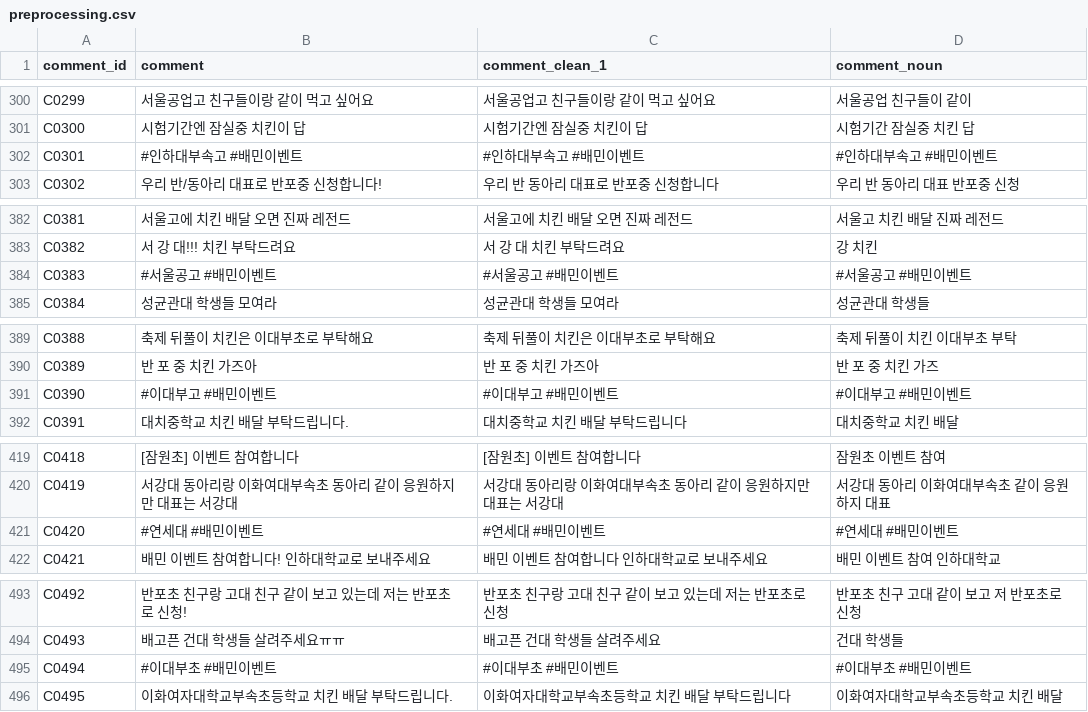
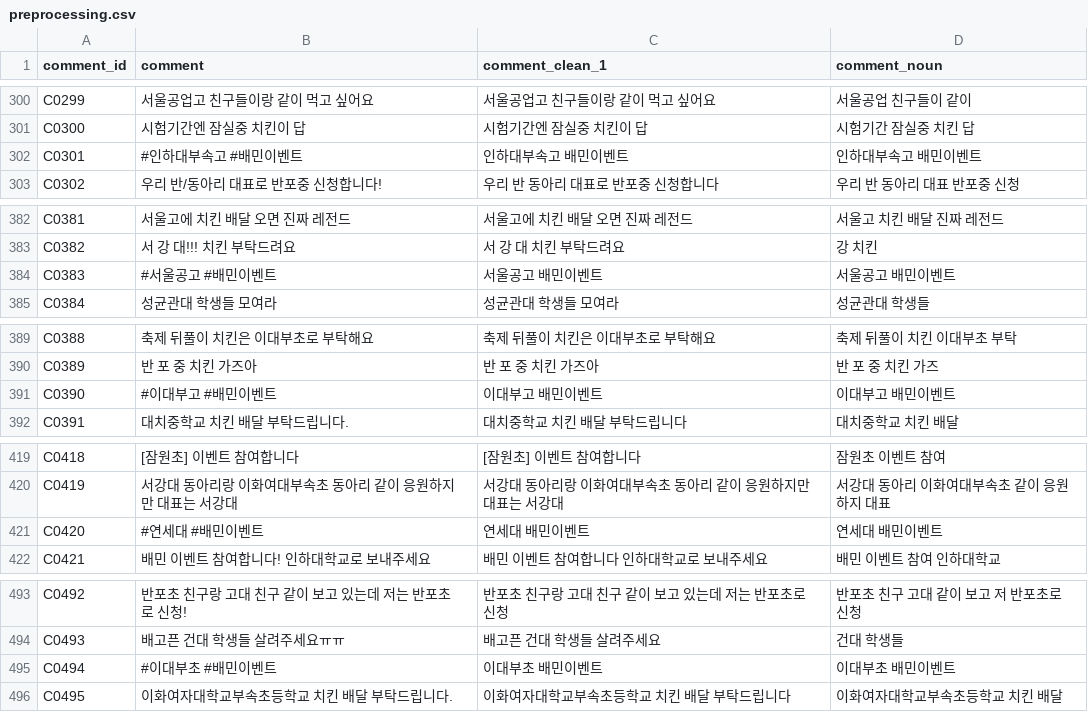
Before and after one commit to imadeit-gyuriPARK/Dongguk_dreampath, a CSV file: data/processed/preprocessing.csv, drawn as a sheet; only a part is shown, gaps mark what is left out; the diff covers the shown part only.

```diff
--- a/data/processed/preprocessing.csv
+++ b/data/processed/preprocessing.csv
@@ -301,3 +301,3 @@ C0299,서울공업고 친구들이랑 같이 먹고 싶어요,서울공업고
 C0300,시험기간엔 잠실중 치킨이 답,시험기간엔 잠실중 치킨이 답,시험기간 잠실중 치킨 답
-C0301,#인하대부속고 #배민이벤트,#인하대부속고 #배민이벤트,#인하대부속고 #배민이벤트
+C0301,#인하대부속고 #배민이벤트,인하대부속고 배민이벤트,인하대부속고 배민이벤트
 C0302,우리 반/동아리 대표로 반포중 신청합니다!,우리 반 동아리 대표로 반포중 신청합니다,우리 반 동아리 대표 반포중 신청
@@ -383,3 +383,3 @@ C0381,서울고에 치킨 배달 오면 진짜 레전드,서울고에 치킨 배
 C0382,서 강 대!!! 치킨 부탁드려요,서 강 대 치킨 부탁드려요,강 치킨
-C0383,#서울공고 #배민이벤트,#서울공고 #배민이벤트,#서울공고 #배민이벤트
+C0383,#서울공고 #배민이벤트,서울공고 배민이벤트,서울공고 배민이벤트
 C0384,성균관대 학생들 모여라,성균관대 학생들 모여라,성균관대 학생들
@@ -390,3 +390,3 @@ C0388,축제 뒤풀이 치킨은 이대부초로 부탁해요,축제 뒤풀이
 C0389,반 포 중  치킨  가즈아,반 포 중 치킨 가즈아,반 포 중 치킨 가즈
-C0390,#이대부고 #배민이벤트,#이대부고 #배민이벤트,#이대부고 #배민이벤트
+C0390,#이대부고 #배민이벤트,이대부고 배민이벤트,이대부고 배민이벤트
 C0391,대치중학교 치킨 배달 부탁드립니다.,대치중학교 치킨 배달 부탁드립니다,대치중학교 치킨 배달
@@ -420,3 +420,3 @@ C0418,[잠원초] 이벤트 참여합니다,[잠원초] 이벤트 참여합니
 C0419,서강대 동아리랑 이화여대부속초 동아리 같이 응원하지만 대표는 서강대,서강대 동아리랑 이화여대부속초 동아리 같이 응원하지만 대표는 서강대,서강대 동아리 이화여대부속초 같이 응원하지 대표
-C0420,#연세대 #배민이벤트,#연세대 #배민이벤트,#연세대 #배민이벤트
+C0420,#연세대 #배민이벤트,연세대 배민이벤트,연세대 배민이벤트
 C0421,배민 이벤트 참여합니다! 인하대학교로 보내주세요,배민 이벤트 참여합니다 인하대학교로 보내주세요,배민 이벤트 참여 인하대학교
@@ -494,3 +494,3 @@ C0492,반포초 친구랑 고대 친구 같이 보고 있는데 저는 반포초
 C0493,배고픈 건대 학생들 살려주세요ㅠㅠ,배고픈 건대 학생들 살려주세요,건대 학생들
-C0494,#이대부초 #배민이벤트,#이대부초 #배민이벤트,#이대부초 #배민이벤트
+C0494,#이대부초 #배민이벤트,이대부초 배민이벤트,이대부초 배민이벤트
 C0495,이화여자대학교부속초등학교 치킨 배달 부탁드립니다.,이화여자대학교부속초등학교 치킨 배달 부탁드립니다,이화여자대학교부속초등학교 치킨 배달
```
Also changed, not shown: 34 edited cells elsewhere in this file, data/processed/school_candidate_counts.csv, 11 other files.
